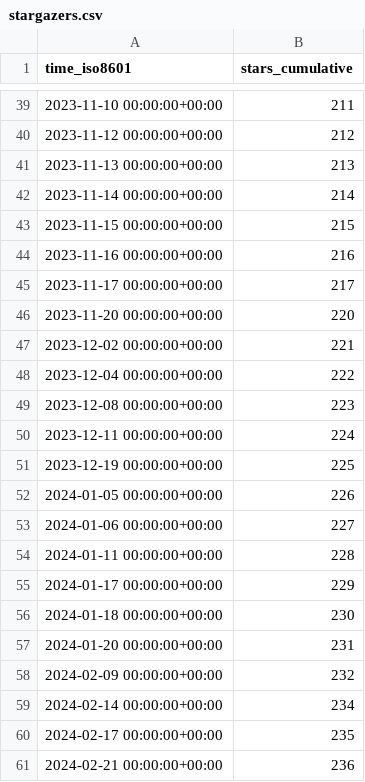
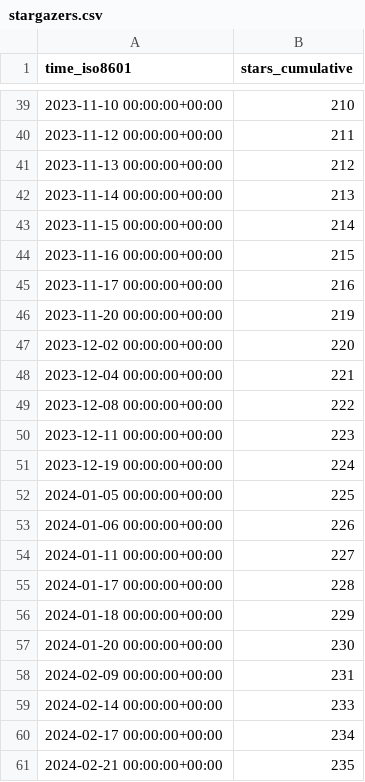
Before and after one commit to dbpunk-labs/state, a CSV file: dbpunk-labs/octogen/ghrs-data/stargazers.csv, drawn as a sheet; only a part is shown, gaps mark what is left out; the diff covers the shown part only.

```diff
--- a/dbpunk-labs/octogen/ghrs-data/stargazers.csv
+++ b/dbpunk-labs/octogen/ghrs-data/stargazers.csv
@@ -39,23 +39,23 @@ time_iso8601,stars_cumulative
-2023-11-10 00:00:00+00:00,211
-2023-11-12 00:00:00+00:00,212
-2023-11-13 00:00:00+00:00,213
-2023-11-14 00:00:00+00:00,214
-2023-11-15 00:00:00+00:00,215
-2023-11-16 00:00:00+00:00,216
-2023-11-17 00:00:00+00:00,217
-2023-11-20 00:00:00+00:00,220
-2023-12-02 00:00:00+00:00,221
-2023-12-04 00:00:00+00:00,222
-2023-12-08 00:00:00+00:00,223
-2023-12-11 00:00:00+00:00,224
-2023-12-19 00:00:00+00:00,225
-2024-01-05 00:00:00+00:00,226
-2024-01-06 00:00:00+00:00,227
-2024-01-11 00:00:00+00:00,228
-2024-01-17 00:00:00+00:00,229
-2024-01-18 00:00:00+00:00,230
-2024-01-20 00:00:00+00:00,231
-2024-02-09 00:00:00+00:00,232
-2024-02-14 00:00:00+00:00,234
-2024-02-17 00:00:00+00:00,235
-2024-02-21 00:00:00+00:00,236
+2023-11-10 00:00:00+00:00,210
+2023-11-12 00:00:00+00:00,211
+2023-11-13 00:00:00+00:00,212
+2023-11-14 00:00:00+00:00,213
+2023-11-15 00:00:00+00:00,214
+2023-11-16 00:00:00+00:00,215
+2023-11-17 00:00:00+00:00,216
+2023-11-20 00:00:00+00:00,219
+2023-12-02 00:00:00+00:00,220
+2023-12-04 00:00:00+00:00,221
+2023-12-08 00:00:00+00:00,222
+2023-12-11 00:00:00+00:00,223
+2023-12-19 00:00:00+00:00,224
+2024-01-05 00:00:00+00:00,225
+2024-01-06 00:00:00+00:00,226
+2024-01-11 00:00:00+00:00,227
+2024-01-17 00:00:00+00:00,228
+2024-01-18 00:00:00+00:00,229
+2024-01-20 00:00:00+00:00,230
+2024-02-09 00:00:00+00:00,231
+2024-02-14 00:00:00+00:00,233
+2024-02-17 00:00:00+00:00,234
+2024-02-21 00:00:00+00:00,235
```
Also changed, not shown: 27 edited cells elsewhere in this file.
